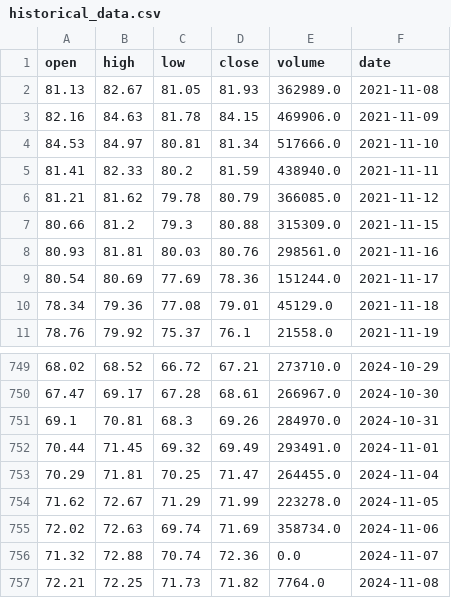
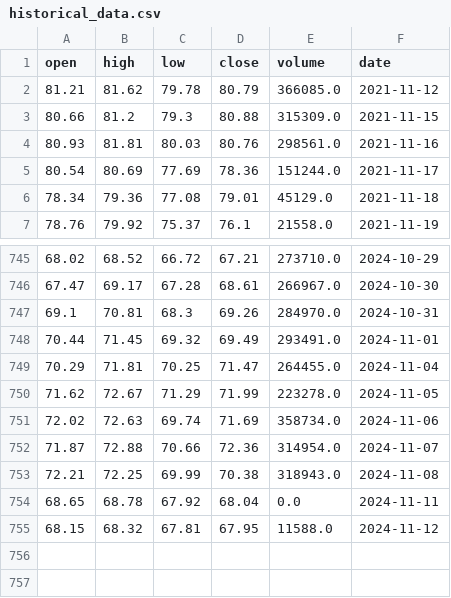
Before and after one commit to AnatolPoiata/oilforecast, a CSV file: historical_data.csv, drawn as a sheet; only a part is shown, gaps mark what is left out.

```diff
--- a/historical_data.csv
+++ b/historical_data.csv
@@ -1,6 +1,2 @@
 open,high,low,close,volume,date
-81.13,82.67,81.05,81.93,362989.0,2021-11-08
-82.16,84.63,81.78,84.15,469906.0,2021-11-09
-84.53,84.97,80.81,81.34,517666.0,2021-11-10
-81.41,82.33,80.2,81.59,438940.0,2021-11-11
 81.21,81.62,79.78,80.79,366085.0,2021-11-12
@@ -755,3 +751,5 @@ open,high,low,close,volume,date
 72.02,72.63,69.74,71.69,358734.0,2024-11-06
-71.32,72.88,70.74,72.36,0.0,2024-11-07
-72.21,72.25,71.73,71.82,7764.0,2024-11-08
+71.87,72.88,70.66,72.36,314954.0,2024-11-07
+72.21,72.25,69.99,70.38,318943.0,2024-11-08
+68.65,68.78,67.92,68.04,0.0,2024-11-11
+68.15,68.32,67.81,67.95,11588.0,2024-11-12
```
Also changed, not shown: forecast_data.csv.
